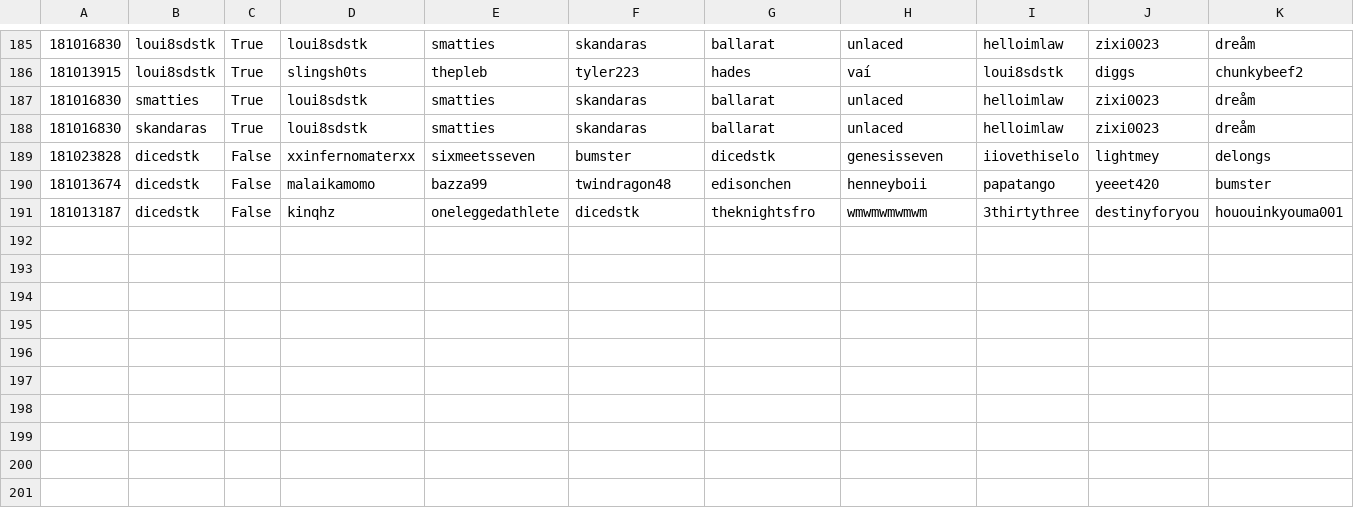
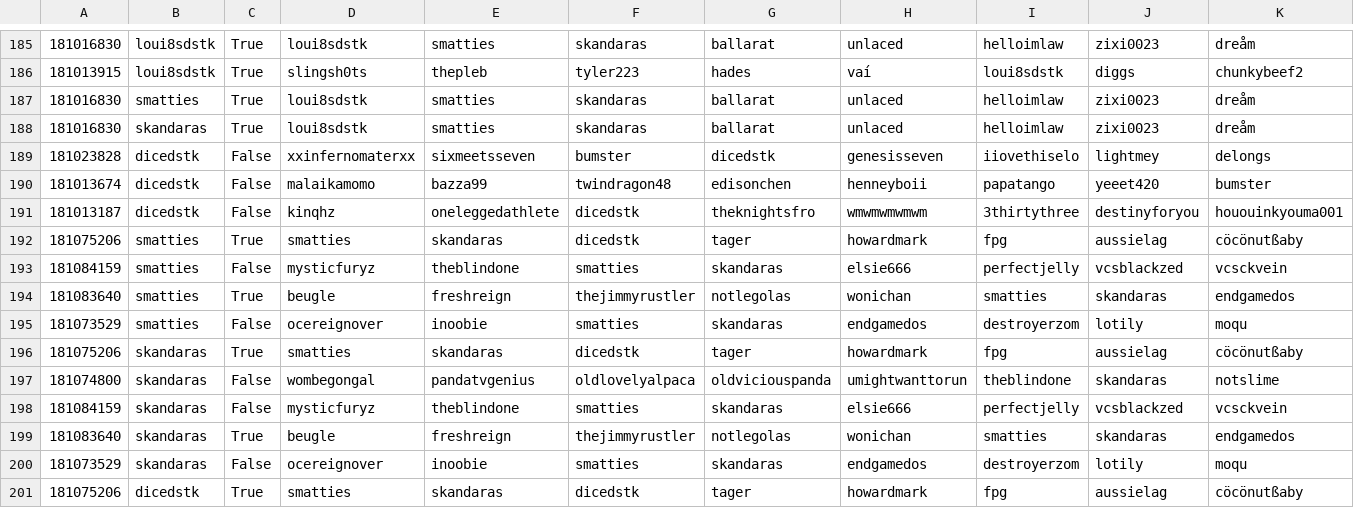
Before and after one commit to DMavec/git_test, a CSV file: data/game_history.csv, drawn as a sheet; only a part is shown, gaps mark what is left out; rows hold the shown columns only; the diff names each change by its address in the sheet, - before the commit and + after, or states it on an @@ line.

Commit message:
Data update

```diff
--- a/data/game_history.csv
+++ b/data/game_history.csv
+row 192: 181075206 | smatties | True | smatties | skandaras | dicedstk | tager | howardmark | fpg | aussielag | cöcönutßaby
+row 193: 181084159 | smatties | False | mysticfuryz | theblindone | smatties | skandaras | elsie666 | perfectjelly | vcsblackzed | vcsckvein
+row 194: 181083640 | smatties | True | beugle | freshreign | thejimmyrustler | notlegolas | wonichan | smatties | skandaras | endgamedos
+row 195: 181073529 | smatties | False | ocereignover | inoobie | smatties | skandaras | endgamedos | destroyerzom | lotily | moqu
+row 196: 181075206 | skandaras | True | smatties | skandaras | dicedstk | tager | howardmark | fpg | aussielag | cöcönutßaby
+row 197: 181074800 | skandaras | False | wombegongal | pandatvgenius | oldlovelyalpaca | oldviciouspanda | umightwanttorun | theblindone | skandaras | notslime
+row 198: 181084159 | skandaras | False | mysticfuryz | theblindone | smatties | skandaras | elsie666 | perfectjelly | vcsblackzed | vcsckvein
+row 199: 181083640 | skandaras | True | beugle | freshreign | thejimmyrustler | notlegolas | wonichan | smatties | skandaras | endgamedos
+row 200: 181073529 | skandaras | False | ocereignover | inoobie | smatties | skandaras | endgamedos | destroyerzom | lotily | moqu
+row 201: 181075206 | dicedstk | True | smatties | skandaras | dicedstk | tager | howardmark | fpg | aussielag | cöcönutßaby
```
Also changed, not shown: data/load_log.csv, data/summary-number.csv, 2 other files.
